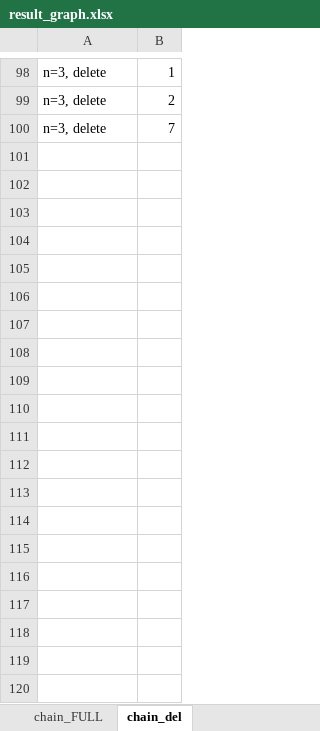
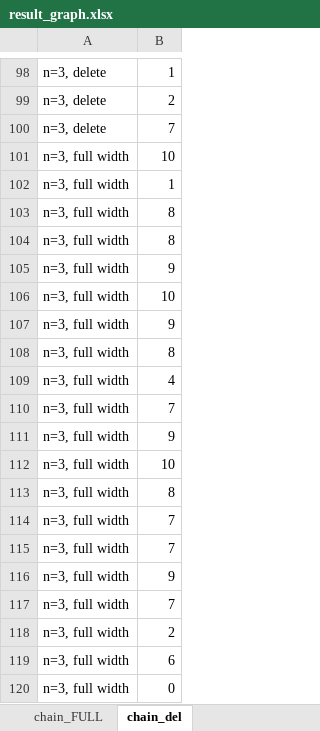
Before and after one commit to hshibasawa7/graduation-thesis, an Excel workbook: experiment/Potential/KAI/graph/result_graph.xlsx, sheet chain_del, drawn as a sheet; only a part is shown, gaps mark what is left out; values as stored, in another font and other column widths than the file's, no borders; the diff covers the shown part only; the diff names each change by its address in the sheet, - before the commit and + after, or states it on an @@ line.

Commit message:
add graph data

```diff
--- a/experiment/Potential/KAI/graph/result_graph.xlsx (sheet chain_del)
+++ b/experiment/Potential/KAI/graph/result_graph.xlsx (sheet chain_del)
+row 101: n=3, full width | 10
+row 102: n=3, full width | 1
+row 103: n=3, full width | 8
+row 104: n=3, full width | 8
+row 105: n=3, full width | 9
+row 106: n=3, full width | 10
+row 107: n=3, full width | 9
+row 108: n=3, full width | 8
+row 109: n=3, full width | 4
+row 110: n=3, full width | 7
+row 111: n=3, full width | 9
+row 112: n=3, full width | 10
+row 113: n=3, full width | 8
+row 114: n=3, full width | 7
+row 115: n=3, full width | 7
+row 116: n=3, full width | 9
+row 117: n=3, full width | 7
+row 118: n=3, full width | 2
+row 119: n=3, full width | 6
+row 120: n=3, full width | 0
```
Also changed, not shown: 80 added rows elsewhere in this sheet, sheet chain_N3full_fulldel_N4, sheet totalPuyo_N3_N3del_N3fulldel, other sheet tabs, charts or pictures, 5 other files.
